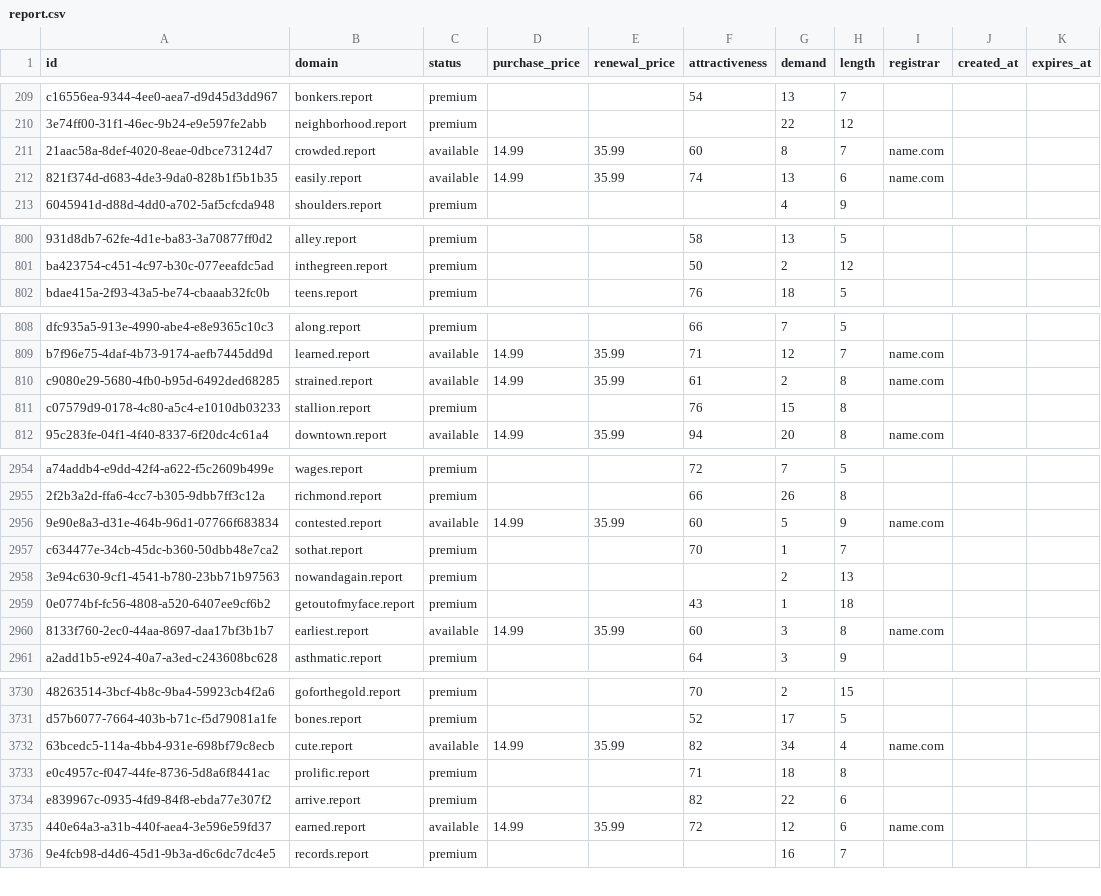
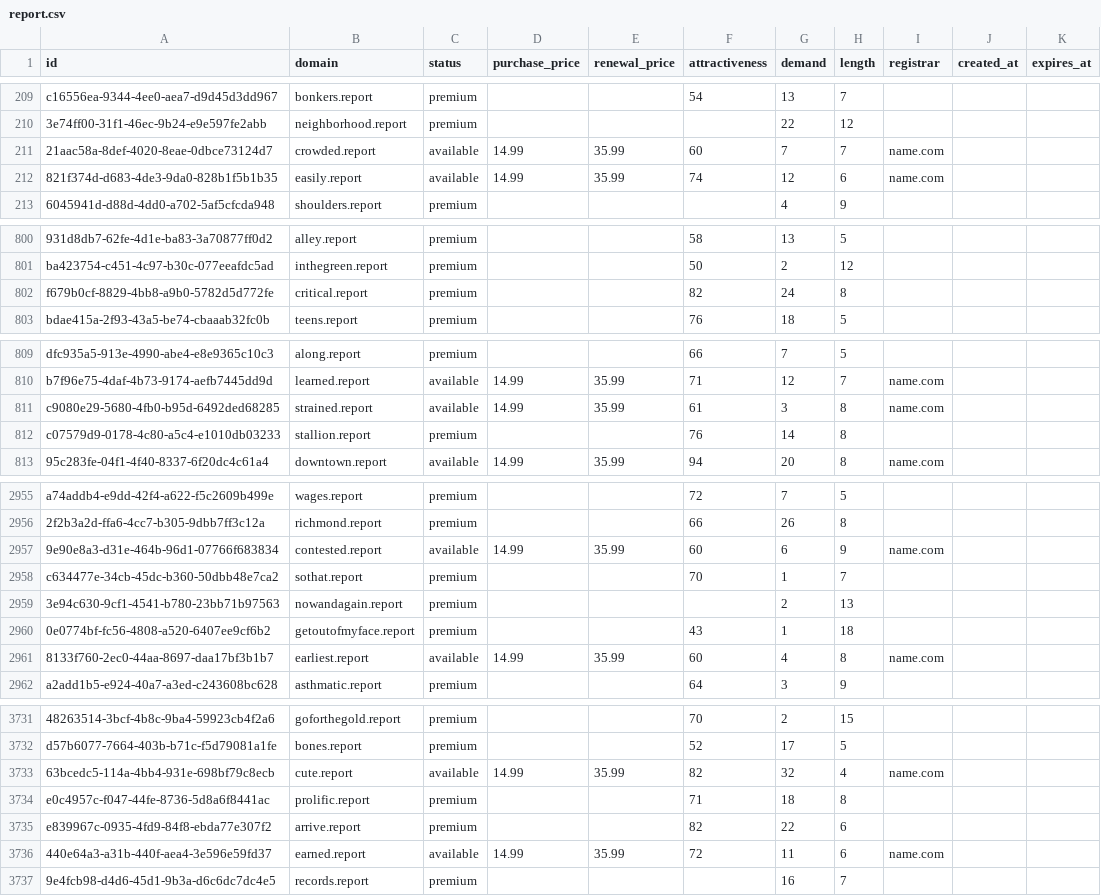
Before and after one commit to UniqueDomains/report-oneword-domains, a CSV file: report.csv, drawn as a sheet; only a part is shown, gaps mark what is left out; addresses are those after the commit; the diff covers the shown part only; the diff names each change by its address in the sheet, - before the commit and + after, or states it on an @@ line.

Commit message:
Domains update

```diff
--- a/report.csv
+++ b/report.csv
-G211 (demand): 8
+G211 (demand): 7
-G212 (demand): 13
+G212 (demand): 12
+row 802: f679b0cf-8829-4bb8-a9b0-5782d5d772fe | critical.report | premium |  |  | 82 | 24 | 8
-G811 (demand): 2
+G811 (demand): 3
-G812 (demand): 15
+G812 (demand): 14
-G2957 (demand): 5
+G2957 (demand): 6
-G2961 (demand): 3
+G2961 (demand): 4
-G3733 (demand): 34
+G3733 (demand): 32
-G3736 (demand): 12
+G3736 (demand): 11
```
Also changed, not shown: 76 edited cells elsewhere in this file, 3 other files.
